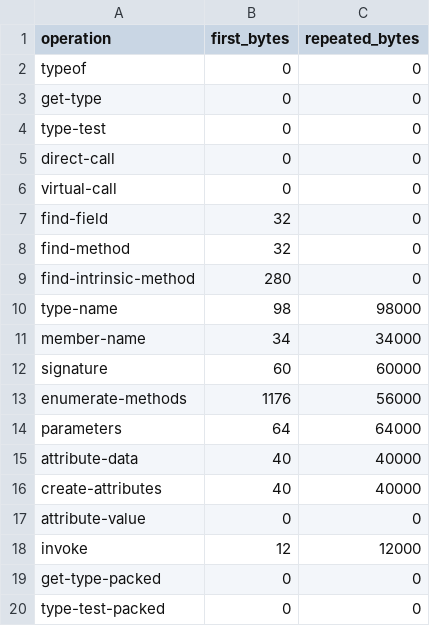
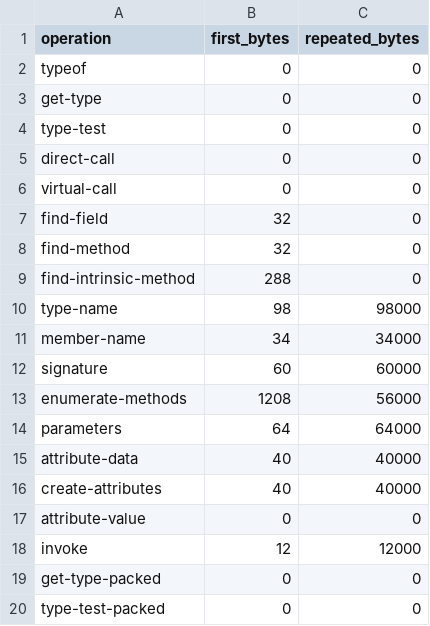
Before and after one commit to takuma-komatsu/dn2cpp, a CSV file: gates/expected/reflection-allocations.csv, drawn as a sheet; only a part is shown.

```diff
--- a/gates/expected/reflection-allocations.csv
+++ b/gates/expected/reflection-allocations.csv
@@ -8,3 +8,3 @@ find-field,32,0
 find-method,32,0
-find-intrinsic-method,280,0
+find-intrinsic-method,288,0
 type-name,98,98000
@@ -12,3 +12,3 @@ member-name,34,34000
 signature,60,60000
-enumerate-methods,1176,56000
+enumerate-methods,1208,56000
 parameters,64,64000
```
Also changed, not shown: 38 other files.
